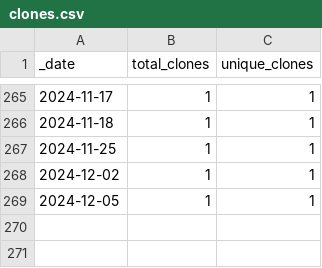
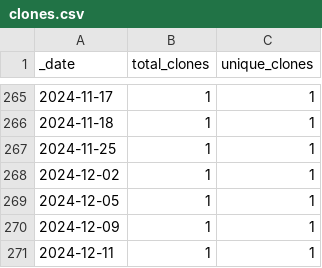
Before and after one commit to HerrNamenlos123/TechnicalSketcher, a CSV file: traffic/clones.csv, drawn as a sheet; only a part is shown, gaps mark what is left out.

Commit message:
GitHub traffic

```diff
--- a/traffic/clones.csv
+++ b/traffic/clones.csv
@@ -269 +269,3 @@ _date,total_clones,unique_clones
 2024-12-05,1,1
+2024-12-09,1,1
+2024-12-11,1,1
```
Also changed, not shown: 1 other file.
